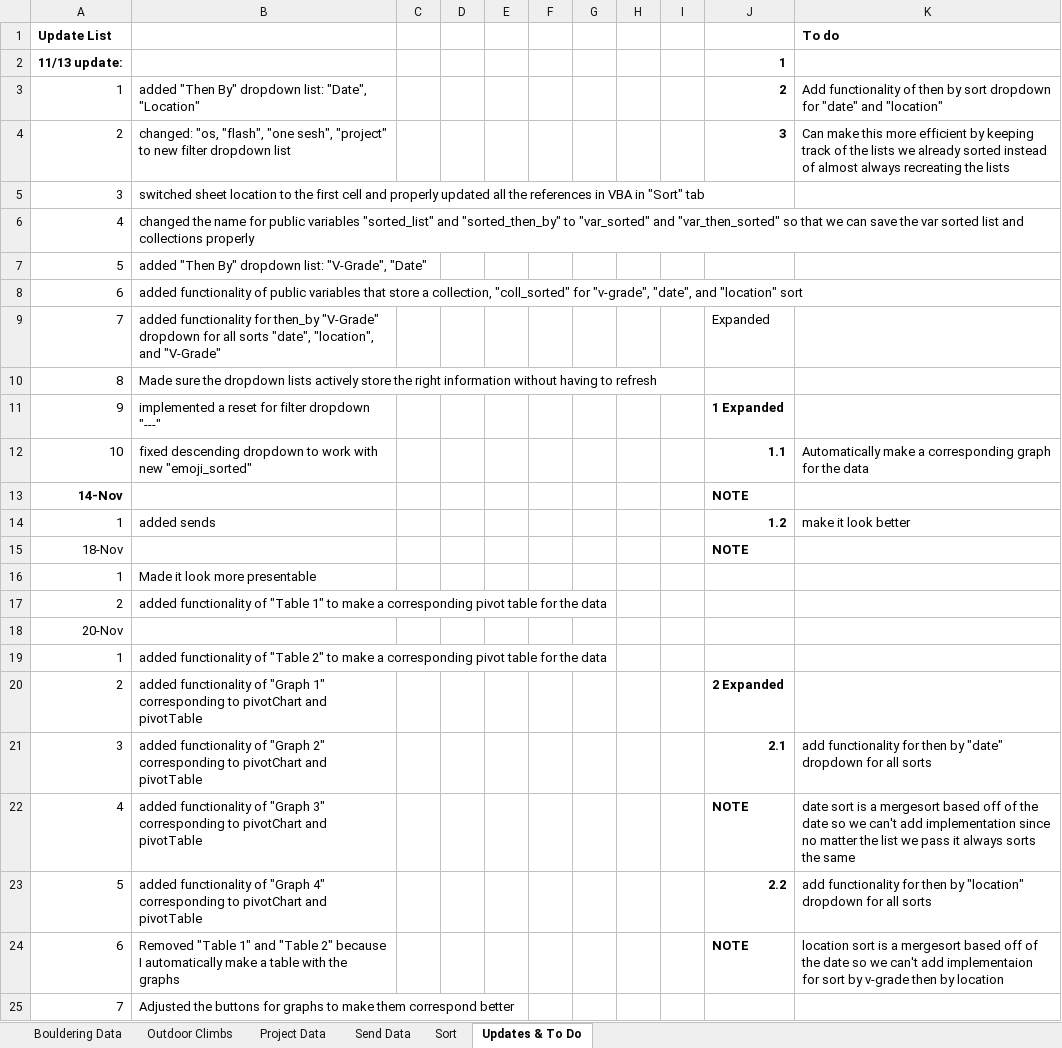
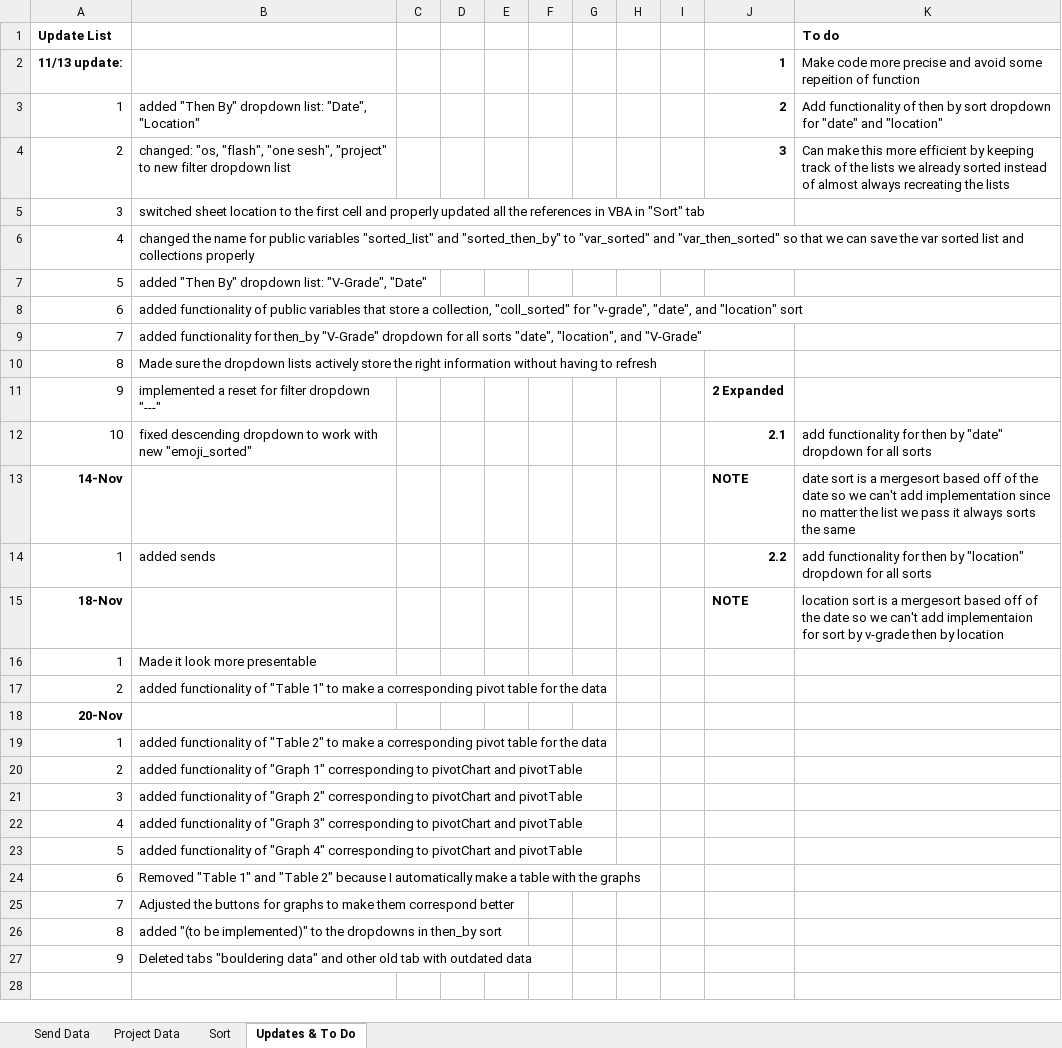
Before and after one commit to joeyn256/Projects, an Excel workbook: Outdoor Boulder Sends Working File.xlsm, sheet Updates & To Do, drawn as a sheet; values as stored, in another font and other column widths than the file's, no borders; the diff names each change by its address in the sheet, - before the commit and + after, or states it on an @@ line.

```diff
--- a/Outdoor Boulder Sends Working File.xlsm (sheet Updates & To Do)
+++ b/Outdoor Boulder Sends Working File.xlsm (sheet Updates & To Do)
-sheet tab: Bouldering Data
-sheet tab: Outdoor Climbs
@@ sheet tab order changed: Send Data | Project Data | Sort | Updates & To Do @@
-K2 (To do): (empty)
+K2 (To do): Make code more precise and avoid some repeition of function
-J9: Expanded
+J9: (empty)
-J11: 1 Expanded
+J11: 2 Expanded
-J12: 1.1
+J12: 2.1
-K12 (To do): Automatically make a corresponding graph for the data
+K12 (To do): add functionality for then by "date" dropdown for all sorts
-K13 (To do): (empty)
+K13 (To do): date sort is a mergesort based off of the date so we can't add implementation since no matter the list we pass it always sorts the same
-J14: 1.2
+J14: 2.2
-K14 (To do): make it look better
+K14 (To do): add functionality for then by "location" dropdown for all sorts
-A15 bold: off
+A15 bold: on
-K15 (To do): (empty)
+K15 (To do): location sort is a mergesort based off of the date so we can't add implementaion for sort by v-grade then by location
-A18 bold: off
+A18 bold: on
-J20: 2 Expanded
+J20: (empty)
-J21: 2.1
+J21: (empty)
-K21 (To do): add functionality for then by "date" dropdown for all sorts
+K21 (To do): (empty)
-J22: NOTE
+J22: (empty)
-K22 (To do): date sort is a mergesort based off of the date so we can't add implementation since no matter the list we pass it always sorts the same
+K22 (To do): (empty)
-J23: 2.2
+J23: (empty)
-K23 (To do): add functionality for then by "location" dropdown for all sorts
+K23 (To do): (empty)
-J24: NOTE
+J24: (empty)
-K24 (To do): location sort is a mergesort based off of the date so we can't add implementaion for sort by v-grade then by location
+K24 (To do): (empty)
+row 26: 8 | added "(to be implemented)" to the dropdowns in then_by sort
+row 27: 9 | Deleted tabs "bouldering data" and other old tab with outdated data
```
Also changed, not shown: sheet Sort, charts or pictures, 2 other files.
